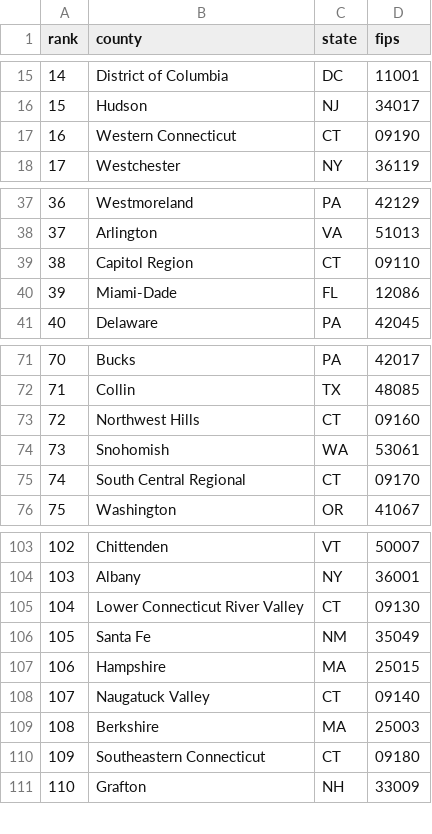
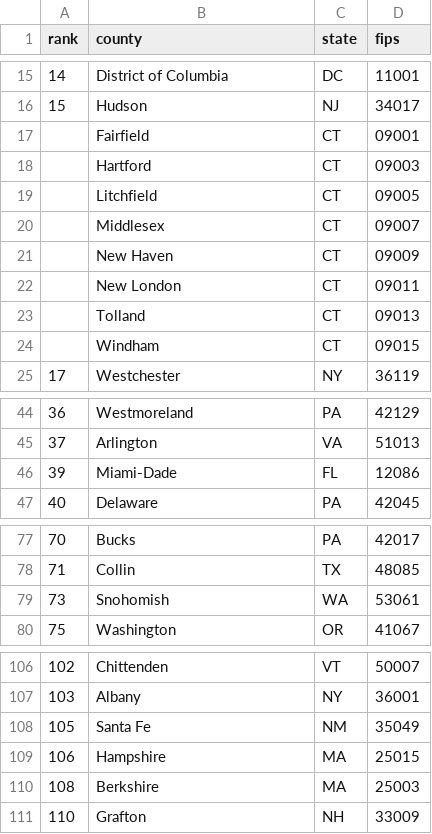
Before and after one commit to SwajanJain/real-estate-alerts, a CSV file: apps/real-estate/data/cmu-hotchkiss-75pct-counties.csv, drawn as a sheet; only a part is shown, gaps mark what is left out; removed rows and columns are numbered as before the commit, all else as after; the diff covers the shown part only; the diff names each change by its address in the sheet, - before the commit and + after, or states it on an @@ line.

```diff
--- a/apps/real-estate/data/cmu-hotchkiss-75pct-counties.csv
+++ b/apps/real-estate/data/cmu-hotchkiss-75pct-counties.csv
-row 17: 16 | Western Connecticut | CT | 09190
+row 17:  | Fairfield | CT | 09001
+row 18:  | Hartford | CT | 09003
+row 19:  | Litchfield | CT | 09005
+row 20:  | Middlesex | CT | 09007
+row 21:  | New Haven | CT | 09009
+row 22:  | New London | CT | 09011
+row 23:  | Tolland | CT | 09013
+row 24:  | Windham | CT | 09015
-row 39: 38 | Capitol Region | CT | 09110
-row 73: 72 | Northwest Hills | CT | 09160
-row 75: 74 | South Central Regional | CT | 09170
-row 105: 104 | Lower Connecticut River Valley | CT | 09130
-row 108: 107 | Naugatuck Valley | CT | 09140
-row 110: 109 | Southeastern Connecticut | CT | 09180
```
Also changed, not shown: 1 removed row elsewhere in this file, apps/real-estate/data/cmu-hotchkiss-counties.csv, apps/real-estate/data/cmu-hotchkiss-hbs-rmu-counties.csv, 1 other file.
